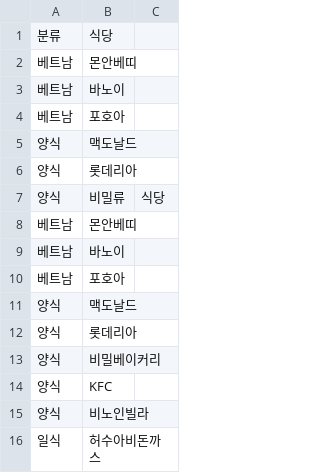
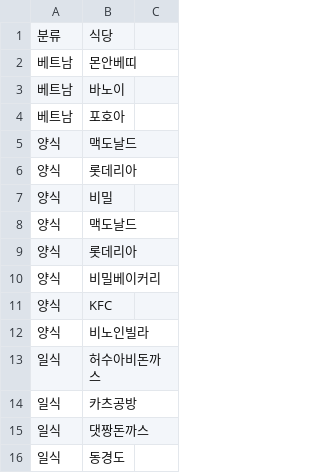
Before and after one commit to sparkRF/dwanatech_lunch, a CSV file: 동운아나텍_점심메뉴.csv, drawn as a sheet; only a part is shown; the shorter side is filled out with more unchanged rows.

Commit message:
Update 동운아나텍_점심메뉴.csv

```diff
--- a/동운아나텍_점심메뉴.csv
+++ b/동운아나텍_점심메뉴.csv
@@ -6,6 +6,3 @@
 양식,롯데리아
-양식,비밀류,식당
-베트남,몬안베띠
-베트남,바노이
-베트남,포호아
+양식,비밀
 양식,맥도날드
```
